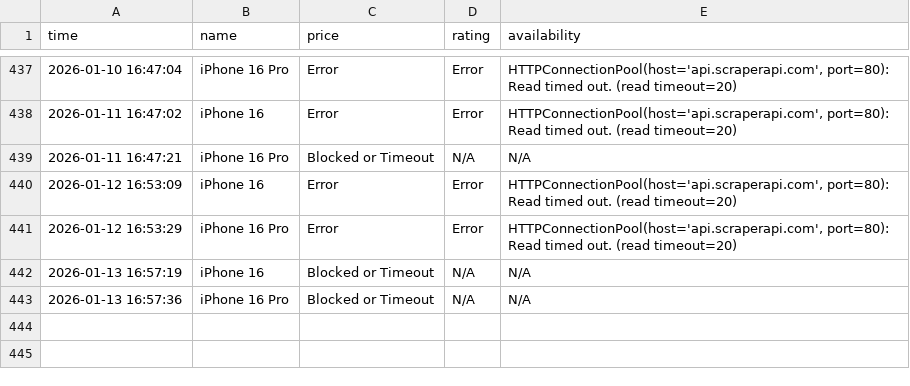
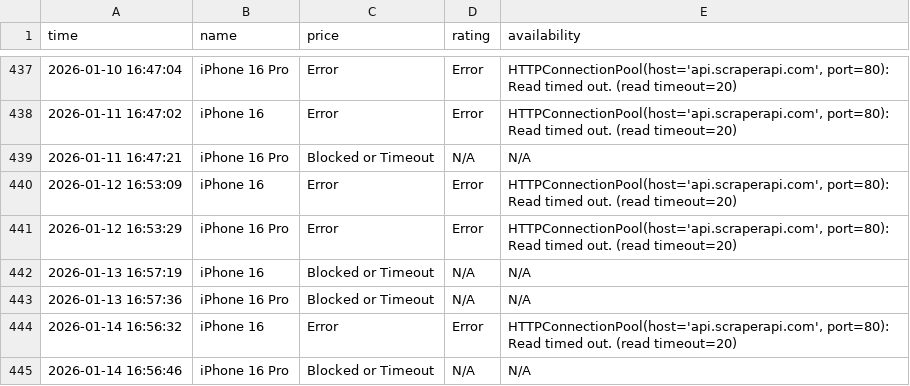
Before and after one commit to Kumar-sambhav04/price-comparison-bot, a CSV file: flipkarsr.csv, drawn as a sheet; only a part is shown, gaps mark what is left out; the diff names each change by its address in the sheet, - before the commit and + after, or states it on an @@ line.

```diff
--- a/flipkarsr.csv
+++ b/flipkarsr.csv
+row 444: 2026-01-14 16:56:32 | iPhone 16 | Error | Error | HTTPConnectionPool(host='api.scraperapi.com', port=80): Read timed out. (read timeout=20)
+row 445: 2026-01-14 16:56:46 | iPhone 16 Pro | Blocked or Timeout | N/A | N/A
```
Also changed, not shown: amazonsr.csv.
